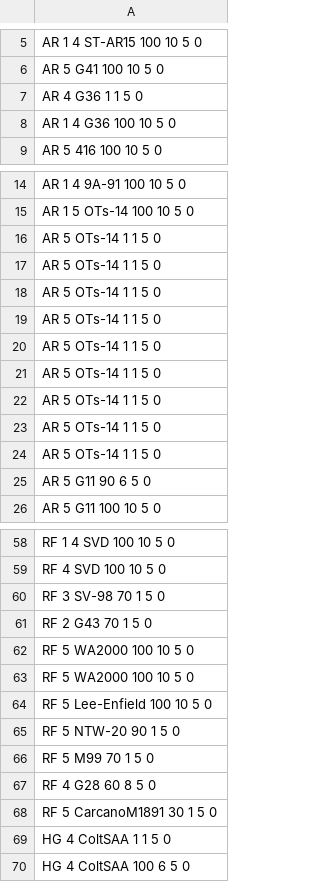
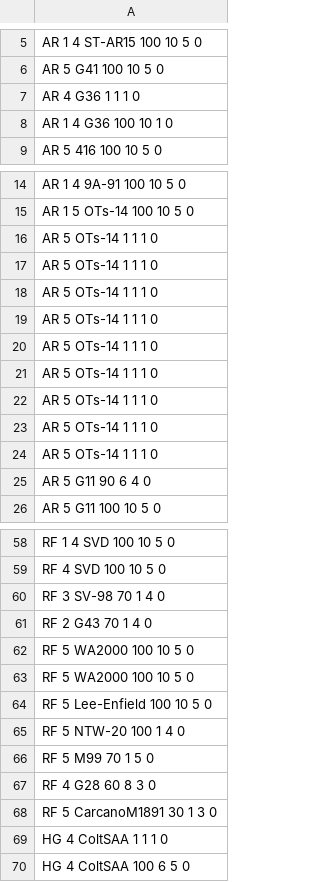
Before and after one commit to mnpqraven/gf, a CSV file: dbs/list.csv, drawn as a sheet; only a part is shown, gaps mark what is left out; the diff covers the shown part only.

```diff
--- a/dbs/list.csv
+++ b/dbs/list.csv
@@ -6,4 +6,4 @@ AR 1 4 ST-AR15 100 10 5 0
 AR  5 G41 100 10 5 0
-AR  4 G36 1 1 5 0
-AR 1 4 G36 100 10 5 0
+AR  4 G36 1 1 1 0
+AR 1 4 G36 100 10 1 0
 AR  5 416 100 10 5 0
@@ -15,12 +15,12 @@ AR 1 4 9A-91 100 10 5 0
 AR 1 5 OTs-14 100 10 5 0
-AR  5 OTs-14 1 1 5 0
-AR  5 OTs-14 1 1 5 0
-AR  5 OTs-14 1 1 5 0
-AR  5 OTs-14 1 1 5 0
-AR  5 OTs-14 1 1 5 0
-AR  5 OTs-14 1 1 5 0
-AR  5 OTs-14 1 1 5 0
-AR  5 OTs-14 1 1 5 0
-AR  5 OTs-14 1 1 5 0
-AR  5 G11 90 6 5 0
+AR  5 OTs-14 1 1 1 0
+AR  5 OTs-14 1 1 1 0
+AR  5 OTs-14 1 1 1 0
+AR  5 OTs-14 1 1 1 0
+AR  5 OTs-14 1 1 1 0
+AR  5 OTs-14 1 1 1 0
+AR  5 OTs-14 1 1 1 0
+AR  5 OTs-14 1 1 1 0
+AR  5 OTs-14 1 1 1 0
+AR  5 G11 90 6 4 0
 AR  5 G11 100 10 5 0
@@ -59,4 +59,4 @@ RF 1 4 SVD 100 10 5 0
 RF  4 SVD 100 10 5 0
-RF  3 SV-98 70 1 5 0
-RF  2 G43 70 1 5 0
+RF  3 SV-98 70 1 4 0
+RF  2 G43 70 1 4 0
 RF  5 WA2000 100 10 5 0
@@ -64,7 +64,7 @@ RF  5 WA2000 100 10 5 0
 RF  5 Lee-Enfield 100 10 5 0
-RF  5 NTW-20 90 1 5 0
+RF  5 NTW-20 100 1 4 0
 RF  5 M99 70 1 5 0
-RF  4 G28 60 8 5 0
-RF  5 CarcanoM1891 30 1 5 0
-HG  4 ColtSAA 1 1 5 0
+RF  4 G28 60 8 3 0
+RF  5 CarcanoM1891 30 1 3 0
+HG  4 ColtSAA 1 1 1 0
 HG  4 ColtSAA 100 6 5 0
```
Also changed, not shown: 9 edited cells elsewhere in this file, dbs/dolllist_output.csv, dbs/todo.csv, 4 other files.
